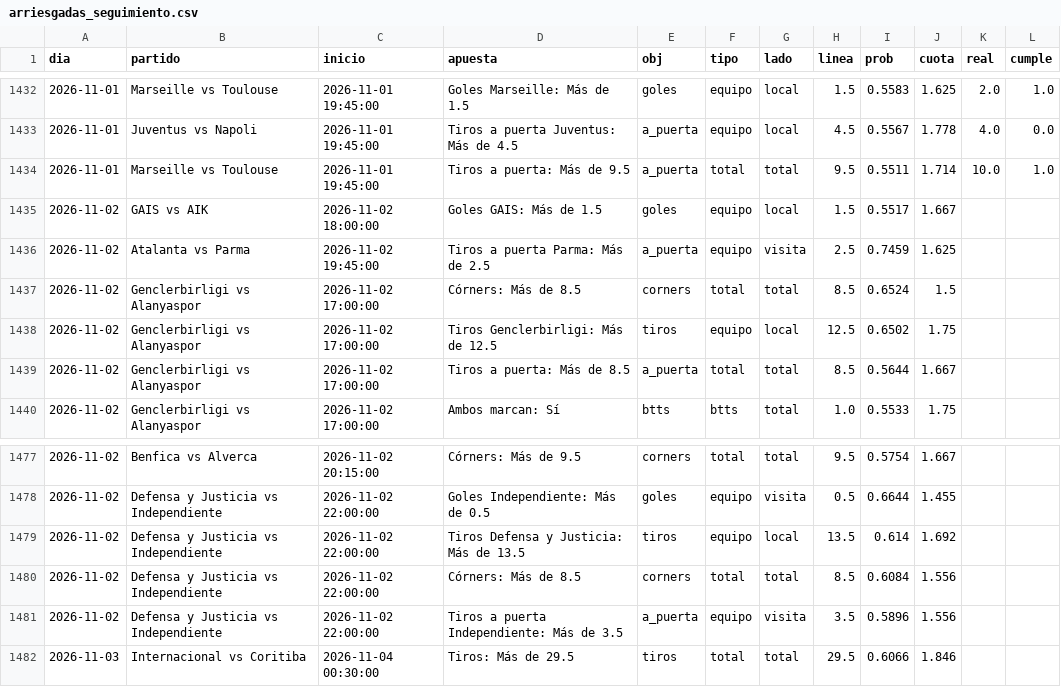
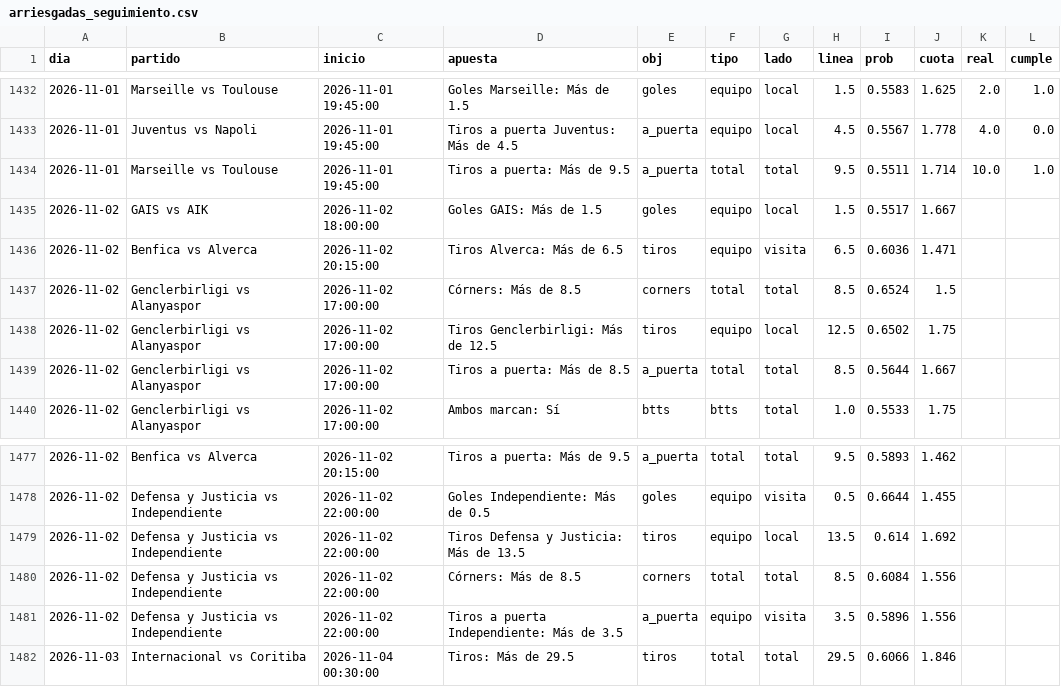
Before and after one commit to HectorMontiel/sharpicks, a CSV file: arriesgadas_seguimiento.csv, drawn as a sheet; only a part is shown, gaps mark what is left out; the diff covers the shown part only.

```diff
--- a/arriesgadas_seguimiento.csv
+++ b/arriesgadas_seguimiento.csv
@@ -1435,3 +1435,3 @@ dia,partido,inicio,apuesta,obj,tipo,lado,linea,prob,cuota,real,cumple
 2026-11-02,GAIS vs AIK,2026-11-02 18:00:00,Goles GAIS: Más de 1.5,goles,equipo,local,1.5,0.5517,1.667,,
-2026-11-02,Atalanta vs Parma,2026-11-02 19:45:00,Tiros a puerta Parma: Más de 2.5,a_puerta,equipo,visita,2.5,0.7459,1.625,,
+2026-11-02,Benfica vs Alverca,2026-11-02 20:15:00,Tiros Alverca: Más de 6.5,tiros,equipo,visita,6.5,0.6036,1.471,,
 2026-11-02,Genclerbirligi vs Alanyaspor,2026-11-02 17:00:00,Córners: Más de 8.5,corners,total,total,8.5,0.6524,1.5,,
@@ -1477,2 +1477,2 @@ dia,partido,inicio,apuesta,obj,tipo,lado,linea,prob,cuota,real,cumple
-2026-11-02,Benfica vs Alverca,2026-11-02 20:15:00,Córners: Más de 9.5,corners,total,total,9.5,0.5754,1.667,,
+2026-11-02,Benfica vs Alverca,2026-11-02 20:15:00,Tiros a puerta: Más de 9.5,a_puerta,total,total,9.5,0.5893,1.462,,
 2026-11-02,Defensa y Justicia vs Independiente,2026-11-02 22:00:00,Goles Independiente: Más de 0.5,goles,equipo,visita,0.5,0.6644,1.455,,
```
Also changed, not shown: 4 added rows, 4 removed rows and 24 edited cells elsewhere in this file, analisis_seguimiento.csv, senal_bajas.csv, 21 other files.
